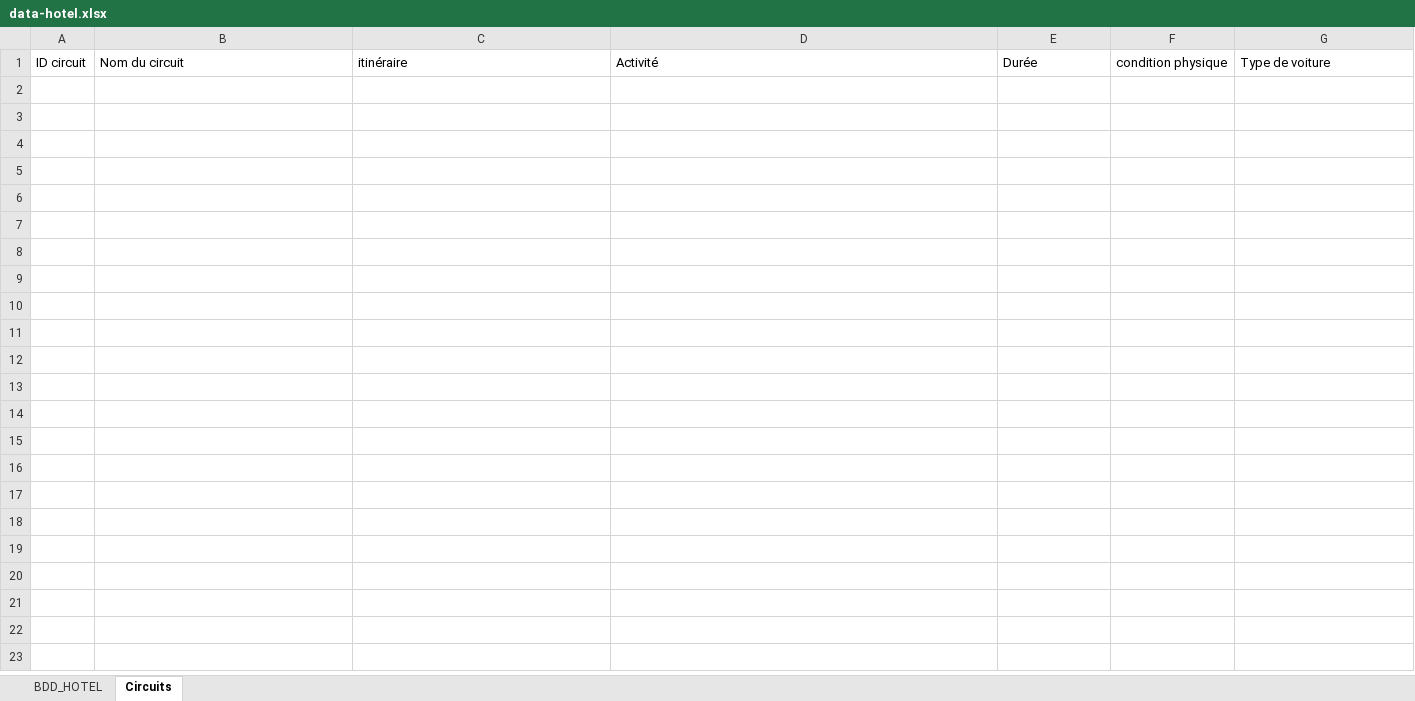
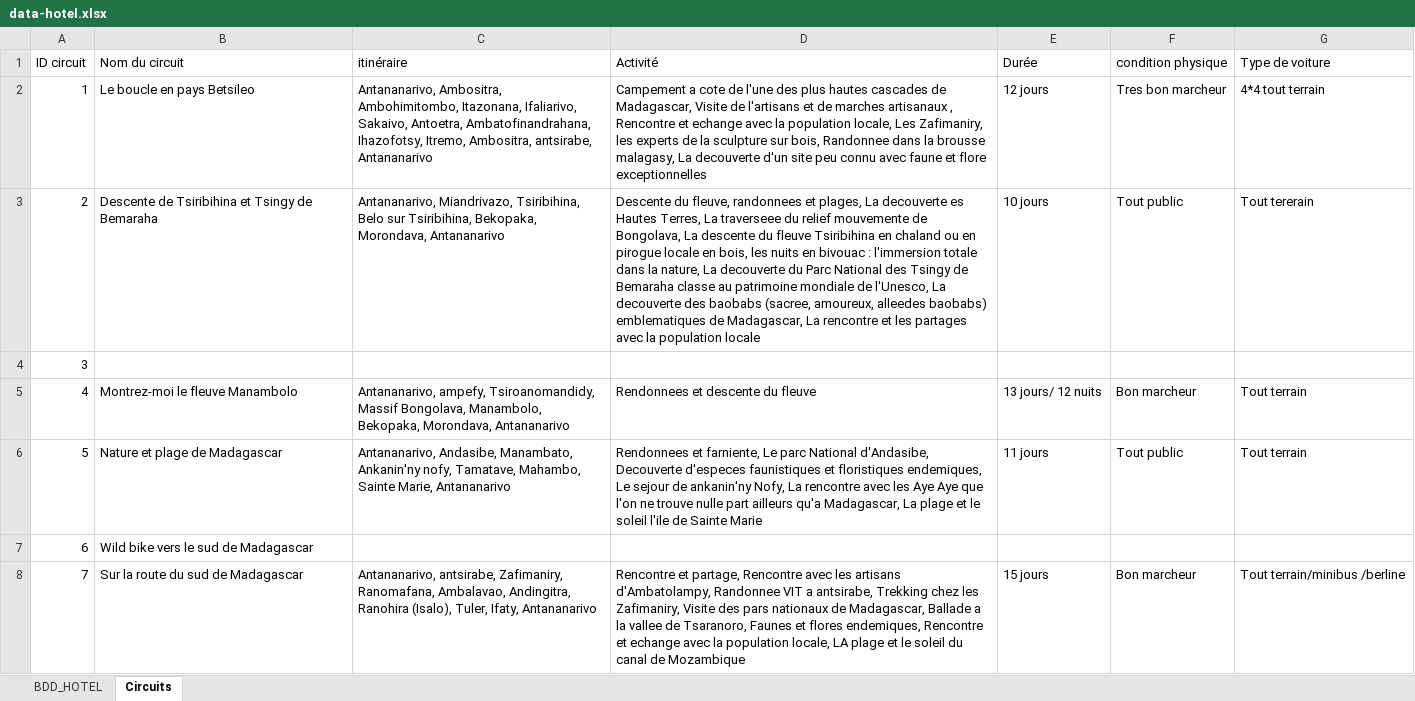
Before and after one commit to Ravic110/Lahimena, an Excel workbook: data-hotel.xlsx, sheet Circuits, drawn as a sheet; values as stored, in another font and other column widths than the file's, no borders; charts and pictures not drawn; the diff names each change by its address in the sheet, - before the commit and + after, or states it on an @@ line.

Commit message:
ajout circuits

```diff
--- a/data-hotel.xlsx (sheet Circuits)
+++ b/data-hotel.xlsx (sheet Circuits)
+row 2: 1 | Le boucle en pays Betsileo | Antananarivo, Ambositra, Ambohimitombo, Itazonana, Ifaliarivo, Sakaivo, Antoetra, Ambatofinandrahana, Ihazofotsy, Itremo, Ambositra, antsirabe, Antananarivo | Campement a cote de l'une des plus hautes cascades de Madagascar, Visite de l'artisans et de marches artisanaux , Rencontre et echange avec la population locale, Les Zafimaniry, les experts de la sculpture sur bois, Randonnee dans la brousse malagasy, La decouverte d'un site peu connu avec faune et flore exceptionnelles | 12 jours | Tres bon marcheur | 4*4 tout terrain
+row 3: 2 | Descente de Tsiribihina et Tsingy de Bemaraha | Antananarivo, Miandrivazo, Tsiribihina, Belo sur Tsiribihina, Bekopaka, Morondava, Antananarivo | Descente du fleuve, randonnees et plages, La decouverte es Hautes Terres, La traverseee du relief mouvemente de Bongolava, La descente du fleuve Tsiribihina en chaland ou en pirogue locale en bois, les nuits en bivouac : l'immersion totale dans la nature, La decouverte du Parc National des Tsingy de Bemaraha classe au patrimoine mondiale de l'Unesco, La decouverte des baobabs (sacree, amoureux, alleedes baobabs) emblematiques de Madagascar, La rencontre et les partages avec la population locale | 10 jours | Tout public | Tout tererain
+row 4: 3
+row 5: 4 | Montrez-moi le fleuve Manambolo | Antananarivo, ampefy, Tsiroanomandidy, Massif Bongolava, Manambolo, Bekopaka, Morondava, Antananarivo | Rendonnees et descente du fleuve | 13 jours/ 12 nuits | Bon marcheur | Tout terrain
+row 6: 5 | Nature et plage de Madagascar | Antananarivo, Andasibe, Manambato, Ankanin'ny nofy, Tamatave, Mahambo, Sainte Marie, Antananarivo | Rendonnees et farniente, Le parc National d'Andasibe, Decouverte d'especes faunistiques et floristiques endemiques, Le sejour de ankanin'ny Nofy, La rencontre avec les Aye Aye que l'on ne trouve nulle part ailleurs qu'a Madagascar, La plage et le soleil l'ile de Sainte Marie | 11 jours | Tout public | Tout terrain
+row 7: 6 | Wild bike vers le sud de Madagascar
+row 8: 7 | Sur la route du sud de Madagascar | Antananarivo, antsirabe, Zafimaniry, Ranomafana, Ambalavao, Andingitra, Ranohira (Isalo), Tuler, Ifaty, Antananarivo | Rencontre et partage, Rencontre avec les artisans d'Ambatolampy, Randonnee VIT a antsirabe, Trekking chez les Zafimaniry, Visite des pars nationaux de Madagascar, Ballade a la vallee de Tsaranoro, Faunes et flores endemiques, Rencontre et echange avec la population locale, LA plage et le soleil du canal de Mozambique | 15 jours | Bon marcheur | Tout terrain/minibus /berline
```
Also changed, not shown: sheet BDD_HOTEL, data.xlsx, 27 other files.
